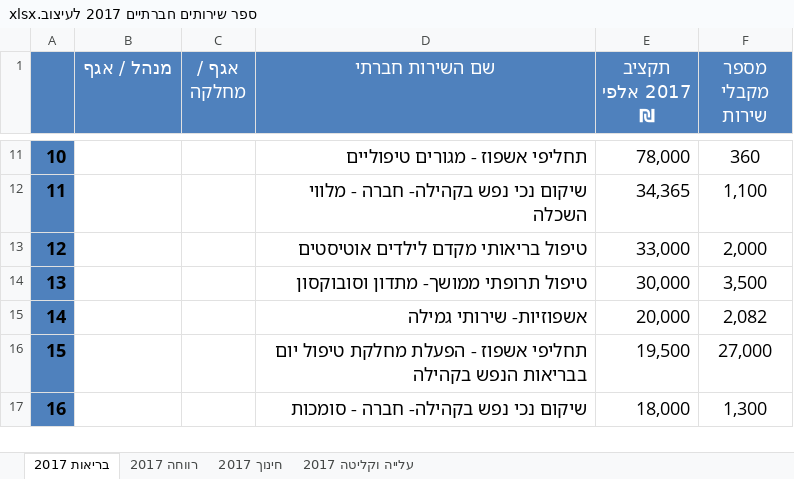
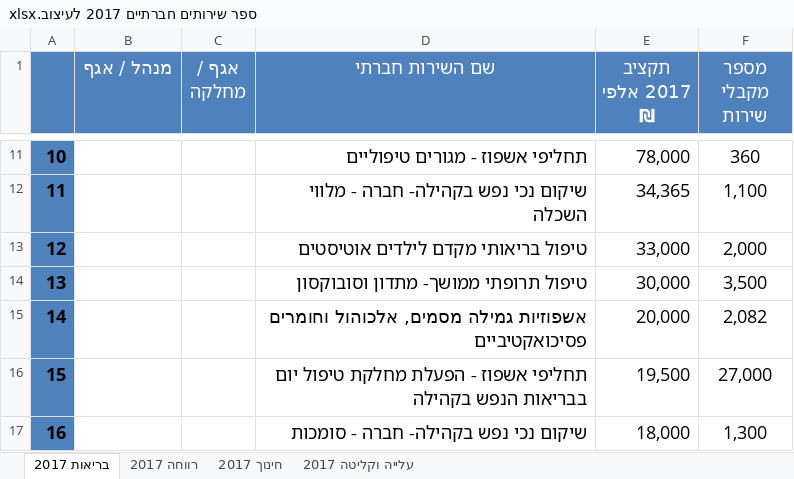
Before and after one commit to OpenBudget/budgetkey-data-pipelines, an Excel workbook: datapackage_pipelines_budgetkey/pipelines/activities/social_services/ספר שירותים חברתיים 2017 לעיצוב.xlsx, sheet בריאות 2017, drawn as a sheet; only a part is shown, gaps mark what is left out; values as stored, in another font and other column widths than the file's, no borders; the diff names each change by its address in the sheet, - before the commit and + after, or states it on an @@ line.

Commit message:
Connect activities to budget items

```diff
--- a/datapackage_pipelines_budgetkey/pipelines/activities/social_services/ספר שירותים חברתיים 2017 לעיצוב.xlsx (sheet בריאות 2017)
+++ b/datapackage_pipelines_budgetkey/pipelines/activities/social_services/ספר שירותים חברתיים 2017 לעיצוב.xlsx (sheet בריאות 2017)
-D15 (שם השירות חברתי): אשפוזיות- שירותי גמילה
+D15 (שם השירות חברתי): אשפוזיות גמילה מסמים, אלכוהול וחומרים פסיכואקטיביים
```
Also changed, not shown: datapackage_pipelines_budgetkey/pipelines/activities/social_services/מיפוי שירותים חברתים בריאות 2016.xlsx, 1 other file.
